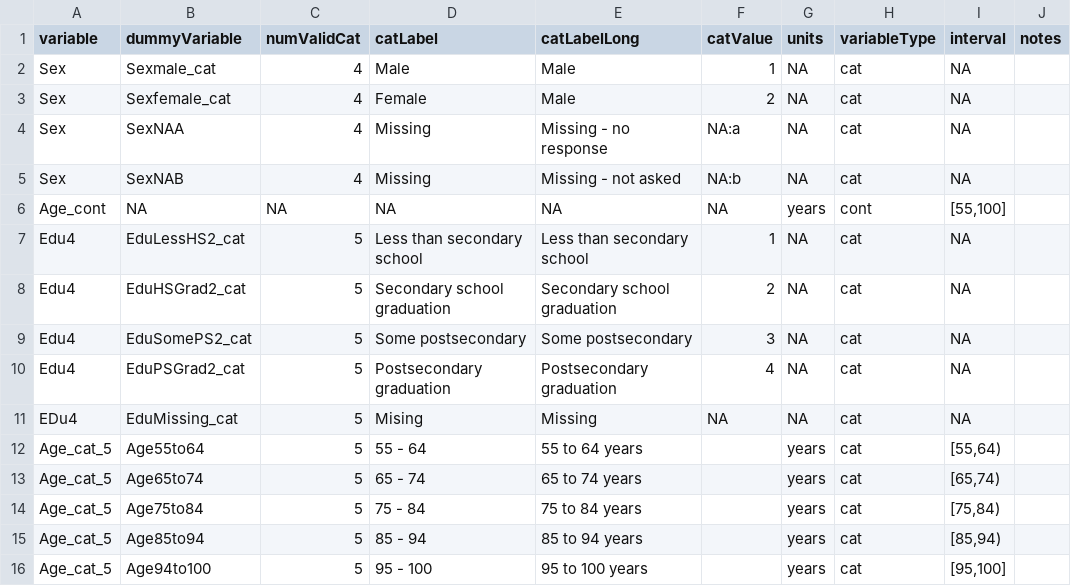
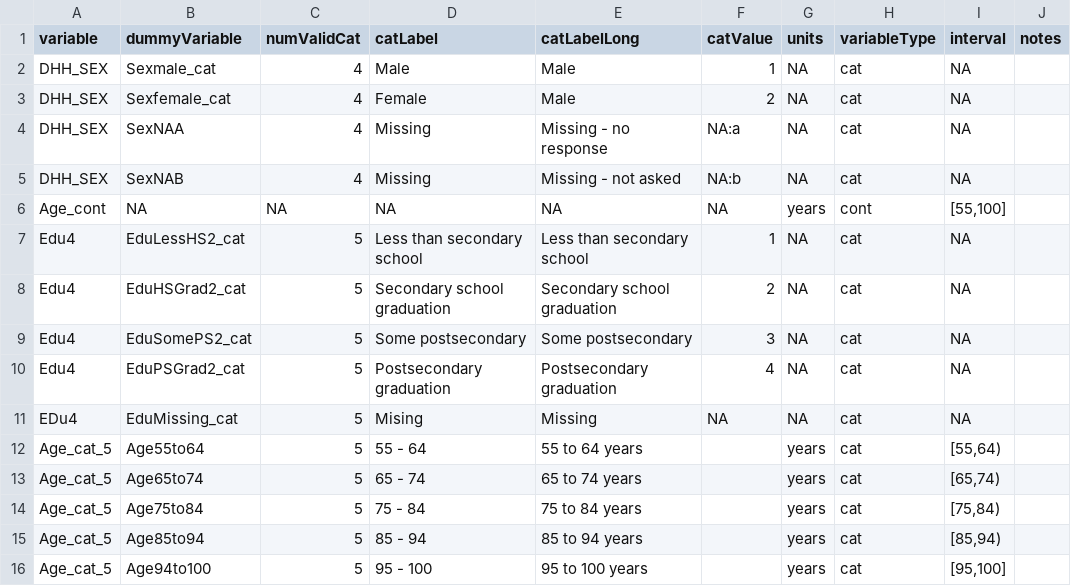
Before and after one commit to Big-Life-Lab/model-parameters, a CSV file: model-export/variable-details.csv, drawn as a sheet.

Commit message:
Update Sex variable name
Test

```diff
--- a/model-export/variable-details.csv
+++ b/model-export/variable-details.csv
@@ -1,6 +1,6 @@
 variable,dummyVariable,numValidCat,catLabel,catLabelLong,catValue,units, variableType,interval,notes
-Sex,Sexmale_cat,4,Male,Male,1,NA,cat,NA,
-Sex,Sexfemale_cat,4,Female,Male,2,NA,cat,NA,
-Sex,SexNAA,4,Missing,Missing - no response,NA:a,NA,cat,NA,
-Sex,SexNAB,4,Missing ,Missing - not asked,NA:b,NA,cat,NA,
+DHH_SEX,Sexmale_cat,4,Male,Male,1,NA,cat,NA,
+DHH_SEX,Sexfemale_cat,4,Female,Male,2,NA,cat,NA,
+DHH_SEX,SexNAA,4,Missing,Missing - no response,NA:a,NA,cat,NA,
+DHH_SEX,SexNAB,4,Missing ,Missing - not asked,NA:b,NA,cat,NA,
 Age_cont,NA,NA,NA,NA,NA,years,cont,"[55,100]",
```
